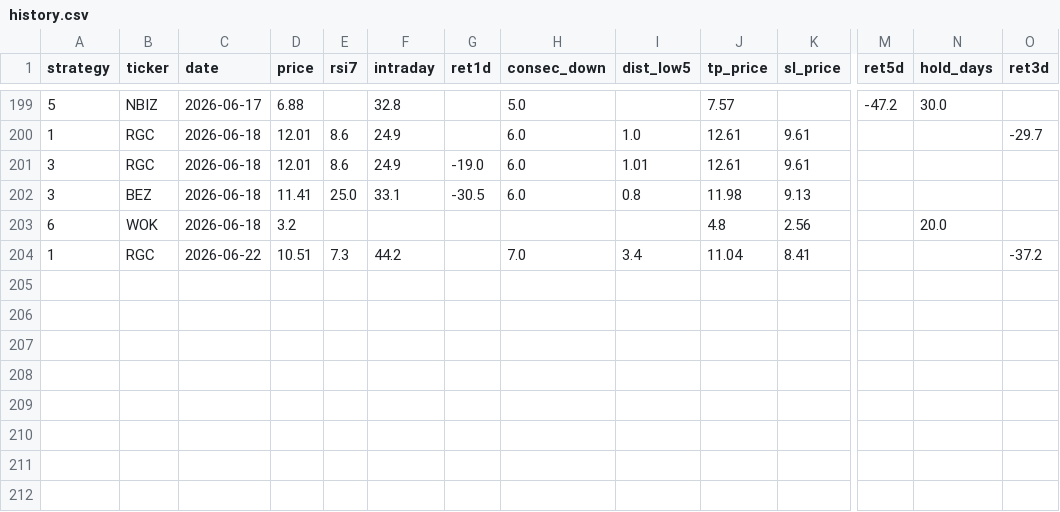
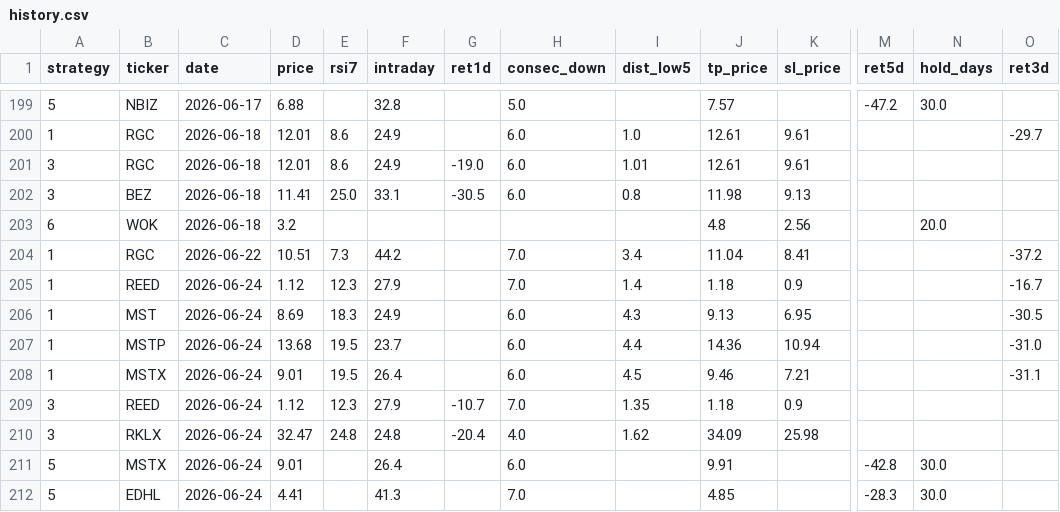
Before and after one commit to jayc950807/surge-scanner, a CSV file: data/history.csv, drawn as a sheet; only a part is shown, gaps mark what is left out; rows hold the shown columns only; the diff names each change by its address in the sheet, - before the commit and + after, or states it on an @@ line.

```diff
--- a/data/history.csv
+++ b/data/history.csv
+row 205: 1 | REED | 2026-06-24 | 1.12 | 12.3 | 27.9 |  | 7.0 | 1.4 | 1.18 | 0.9 |  |  | -16.7
+row 206: 1 | MST | 2026-06-24 | 8.69 | 18.3 | 24.9 |  | 6.0 | 4.3 | 9.13 | 6.95 |  |  | -30.5
+row 207: 1 | MSTP | 2026-06-24 | 13.68 | 19.5 | 23.7 |  | 6.0 | 4.4 | 14.36 | 10.94 |  |  | -31.0
+row 208: 1 | MSTX | 2026-06-24 | 9.01 | 19.5 | 26.4 |  | 6.0 | 4.5 | 9.46 | 7.21 |  |  | -31.1
+row 209: 3 | REED | 2026-06-24 | 1.12 | 12.3 | 27.9 | -10.7 | 7.0 | 1.35 | 1.18 | 0.9
+row 210: 3 | RKLX | 2026-06-24 | 32.47 | 24.8 | 24.8 | -20.4 | 4.0 | 1.62 | 34.09 | 25.98
+row 211: 5 | MSTX | 2026-06-24 | 9.01 |  | 26.4 |  | 6.0 |  | 9.91 |  | -42.8 | 30.0
+row 212: 5 | EDHL | 2026-06-24 | 4.41 |  | 41.3 |  | 7.0 |  | 4.85 |  | -28.3 | 30.0
```
Also changed, not shown: data/open_positions.csv, 2 other files.
